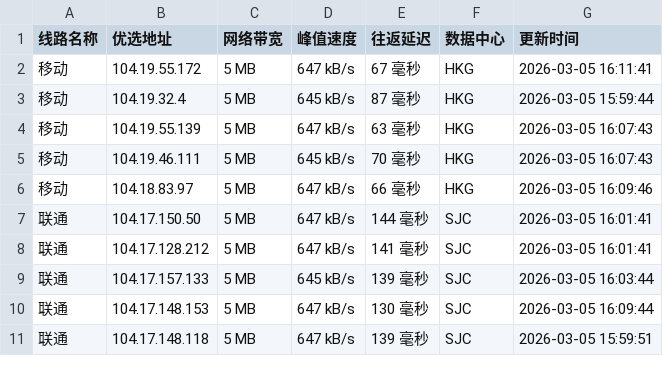
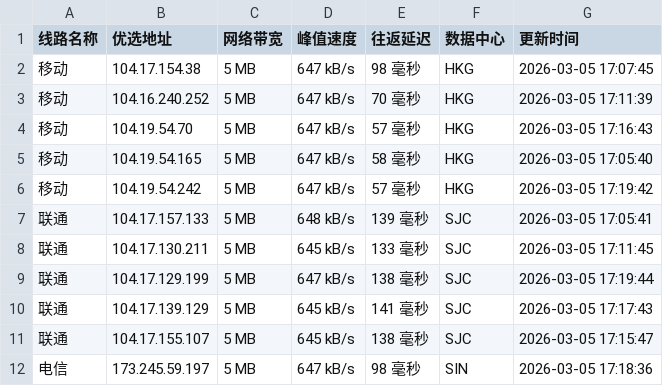
Before and after one commit to mading789/cfipv4db, a CSV file: cfip.csv, drawn as a sheet; only a part is shown; the diff covers the shown part only.

```diff
--- a/cfip.csv
+++ b/cfip.csv
@@ -1,11 +1,12 @@
 线路名称,优选地址,网络带宽,峰值速度,往返延迟,数据中心,更新时间
-移动,104.19.55.172,5 MB,647 kB/s,67 毫秒,HKG,2026-03-05 16:11:41
-移动,104.19.32.4,5 MB,645 kB/s,87 毫秒,HKG,2026-03-05 15:59:44
-移动,104.19.55.139,5 MB,647 kB/s,63 毫秒,HKG,2026-03-05 16:07:43
-移动,104.19.46.111,5 MB,645 kB/s,70 毫秒,HKG,2026-03-05 16:07:43
-移动,104.18.83.97,5 MB,647 kB/s,66 毫秒,HKG,2026-03-05 16:09:46
-联通,104.17.150.50,5 MB,647 kB/s,144 毫秒,SJC,2026-03-05 16:01:41
-联通,104.17.128.212,5 MB,647 kB/s,141 毫秒,SJC,2026-03-05 16:01:41
-联通,104.17.157.133,5 MB,645 kB/s,139 毫秒,SJC,2026-03-05 16:03:44
-联通,104.17.148.153,5 MB,647 kB/s,130 毫秒,SJC,2026-03-05 16:09:44
-联通,104.17.148.118,5 MB,647 kB/s,139 毫秒,SJC,2026-03-05 15:59:51
+移动,104.17.154.38,5 MB,647 kB/s,98 毫秒,HKG,2026-03-05 17:07:45
+移动,104.16.240.252,5 MB,647 kB/s,70 毫秒,HKG,2026-03-05 17:11:39
+移动,104.19.54.70,5 MB,647 kB/s,57 毫秒,HKG,2026-03-05 17:16:43
+移动,104.19.54.165,5 MB,647 kB/s,58 毫秒,HKG,2026-03-05 17:05:40
+移动,104.19.54.242,5 MB,647 kB/s,57 毫秒,HKG,2026-03-05 17:19:42
+联通,104.17.157.133,5 MB,648 kB/s,139 毫秒,SJC,2026-03-05 17:05:41
+联通,104.17.130.211,5 MB,645 kB/s,133 毫秒,SJC,2026-03-05 17:11:45
+联通,104.17.129.199,5 MB,647 kB/s,138 毫秒,SJC,2026-03-05 17:19:44
+联通,104.17.139.129,5 MB,645 kB/s,141 毫秒,SJC,2026-03-05 17:17:43
+联通,104.17.155.107,5 MB,645 kB/s,138 毫秒,SJC,2026-03-05 17:15:47
+电信,173.245.59.197,5 MB,647 kB/s,98 毫秒,SIN,2026-03-05 17:18:36
```
Also changed, not shown: 1 removed row and 12 edited cells elsewhere in this file, 1 other file.
